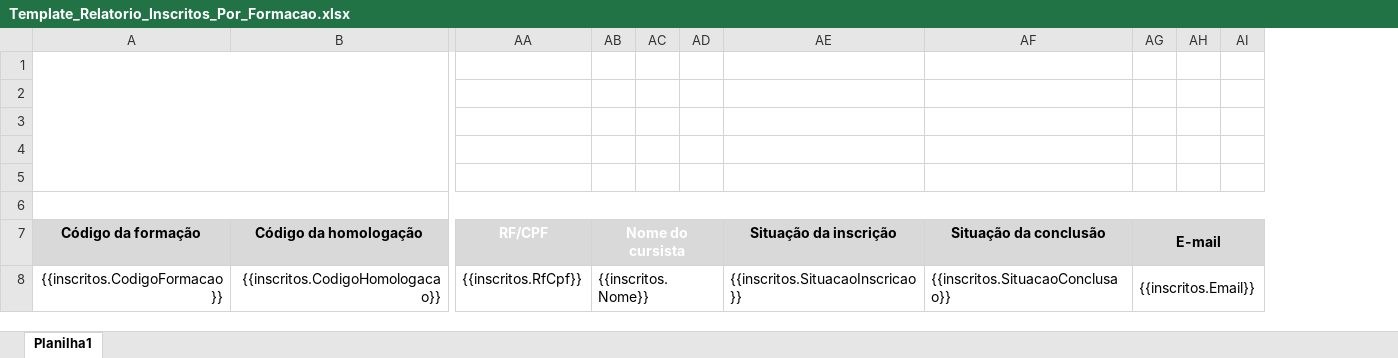
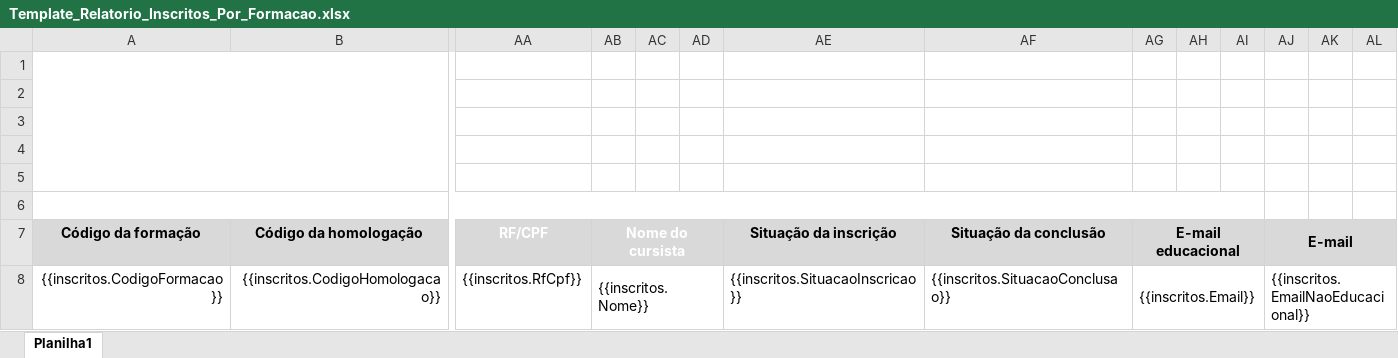
Before and after one commit to prefeiturasp/SME-Conecta-Formacao, an Excel workbook: SME.ConectaFormacao.Infra.Dados/Templates/Template_Relatorio_Inscritos_Por_Formacao.xlsx, sheet Planilha1, drawn as a sheet; only a part is shown, gaps mark what is left out; values as stored, in another font and other column widths than the file's, no borders; charts and pictures not drawn; removed rows and columns are numbered as before the commit, all else as after; the diff names each change by its address in the sheet, - before the commit and + after, or states it on an @@ line.

Commit message:
Adição de campo de e-mail

```diff
--- a/SME.ConectaFormacao.Infra.Dados/Templates/Template_Relatorio_Inscritos_Por_Formacao.xlsx (sheet Planilha1)
+++ b/SME.ConectaFormacao.Infra.Dados/Templates/Template_Relatorio_Inscritos_Por_Formacao.xlsx (sheet Planilha1)
+column AG (E-mail educacional), row 8: {{inscritos.Email}}
+column AH, empty
+column AI, empty
-A6:AI6 merged
+A6:AI6 merged
-AJ8 (E-mail): {{inscritos.Email}}
+AJ8 (E-mail): {{inscritos.EmailNaoEducacional}}
```
Also changed, not shown: charts or pictures, 3 other files.
